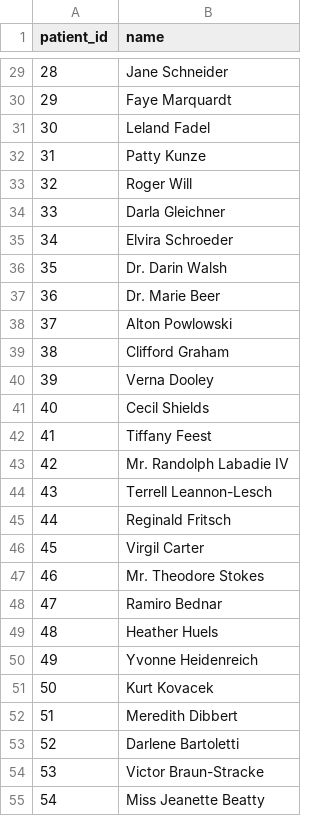
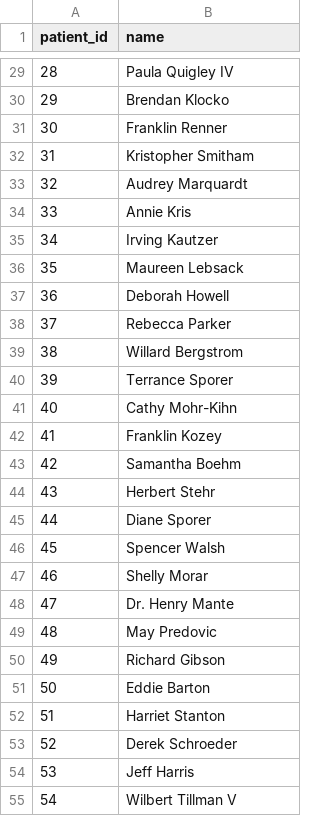
Before and after one commit to dvirgoldhamer/coding-projects, a CSV file: typescript/recon_engine/data/patients.csv, drawn as a sheet; only a part is shown, gaps mark what is left out; the diff covers the shown part only.

```diff
--- a/typescript/recon_engine/data/patients.csv
+++ b/typescript/recon_engine/data/patients.csv
@@ -29,27 +29,27 @@ patient_id,name
-28,Jane Schneider
-29,Faye Marquardt
-30,Leland Fadel
-31,Patty Kunze
-32,Roger Will
-33,Darla Gleichner
-34,Elvira Schroeder
-35,Dr. Darin Walsh
-36,Dr. Marie Beer
-37,Alton Powlowski
-38,Clifford Graham
-39,Verna Dooley
-40,Cecil Shields
-41,Tiffany Feest
-42,Mr. Randolph Labadie IV
-43,Terrell Leannon-Lesch
-44,Reginald Fritsch
-45,Virgil Carter
-46,Mr. Theodore Stokes
-47,Ramiro Bednar
-48,Heather Huels
-49,Yvonne Heidenreich
-50,Kurt Kovacek
-51,Meredith Dibbert
-52,Darlene Bartoletti
-53,Victor Braun-Stracke
-54,Miss Jeanette Beatty
+28,Paula Quigley IV
+29,Brendan Klocko
+30,Franklin Renner
+31,Kristopher Smitham
+32,Audrey Marquardt
+33,Annie Kris
+34,Irving Kautzer
+35,Maureen Lebsack
+36,Deborah Howell
+37,Rebecca Parker
+38,Willard Bergstrom
+39,Terrance Sporer
+40,Cathy Mohr-Kihn
+41,Franklin Kozey
+42,Samantha Boehm
+43,Herbert Stehr
+44,Diane Sporer
+45,Spencer Walsh
+46,Shelly Morar
+47,Dr. Henry Mante
+48,May Predovic
+49,Richard Gibson
+50,Eddie Barton
+51,Harriet Stanton
+52,Derek Schroeder
+53,Jeff Harris
+54,Wilbert Tillman V
```
Also changed, not shown: 173 edited cells elsewhere in this file, typescript/recon_engine/data/claims.csv, typescript/recon_engine/data/invoices.csv, 8 other files.
